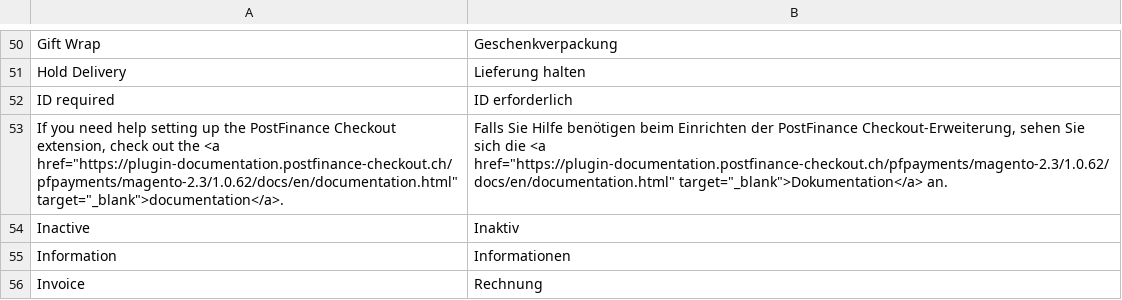
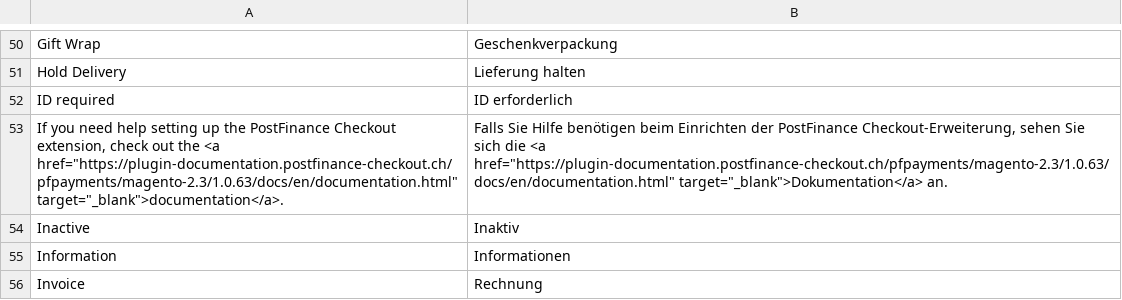
Before and after one commit to versa-dev/CE-mirror, a CSV file: i18n/de_DE.csv, drawn as a sheet; only a part is shown, gaps mark what is left out.

```diff
--- a/i18n/de_DE.csv
+++ b/i18n/de_DE.csv
@@ -52,3 +52,3 @@
 "ID required","ID erforderlich"
-"If you need help setting up the PostFinance Checkout extension, check out the <a href=""https://plugin-documentation.postfinance-checkout.ch/pfpayments/magento-2.3/1.0.62/docs/en/documentation.html"" target=""_blank"">documentation</a>.","Falls Sie Hilfe benötigen beim Einrichten der PostFinance Checkout-Erweiterung, sehen Sie sich die <a href=""https://plugin-documentation.postfinance-checkout.ch/pfpayments/magento-2.3/1.0.62/docs/en/documentation.html"" target=""_blank"">Dokumentation</a> an."
+"If you need help setting up the PostFinance Checkout extension, check out the <a href=""https://plugin-documentation.postfinance-checkout.ch/pfpayments/magento-2.3/1.0.63/docs/en/documentation.html"" target=""_blank"">documentation</a>.","Falls Sie Hilfe benötigen beim Einrichten der PostFinance Checkout-Erweiterung, sehen Sie sich die <a href=""https://plugin-documentation.postfinance-checkout.ch/pfpayments/magento-2.3/1.0.63/docs/en/documentation.html"" target=""_blank"">Dokumentation</a> an."
 "Inactive","Inaktiv"
```
Also changed, not shown: i18n/en_US.csv, 8 other files.
